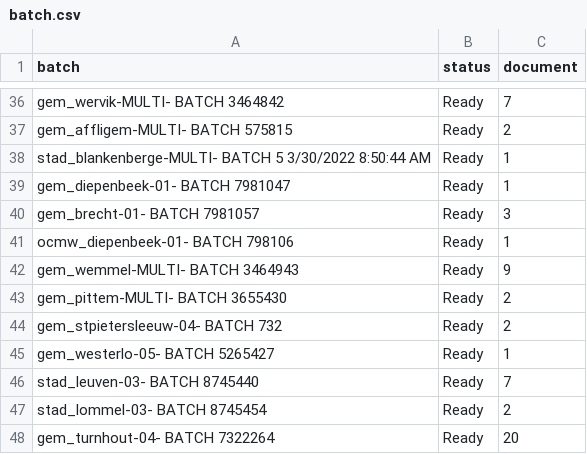
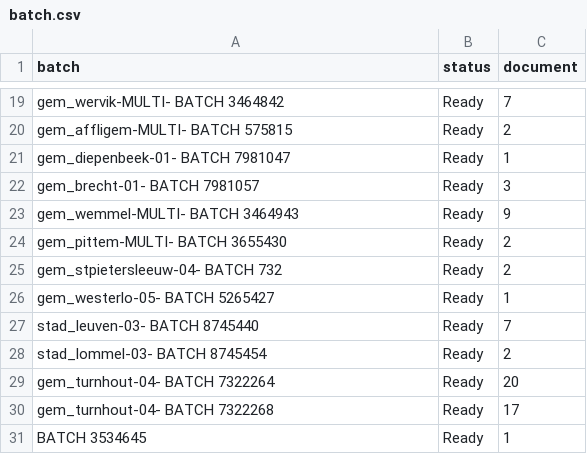
Before and after one commit to harivonyR/puppeteer-webscrap-app, a CSV file: public/assets/batch.csv (was batch.csv), drawn as a sheet; only a part is shown, gaps mark what is left out; the shorter side is filled out with more unchanged rows; removed rows and columns are numbered as before the commit, all else as after; the diff covers the shown part only; the diff names each change by its address in the sheet, - before the commit and + after, or states it on an @@ line.

```diff
--- a/batch.csv
+++ b/public/assets/batch.csv
-row 38: stad_blankenberge-MULTI- BATCH 5 3/30/2022 8:50:44 AM | Ready | 1
-row 41: ocmw_diepenbeek-01- BATCH 798106 | Ready | 1
```
Also changed, not shown: 21 added rows, 17 removed rows and 4 edited cells elsewhere in this file, 8 other files.
